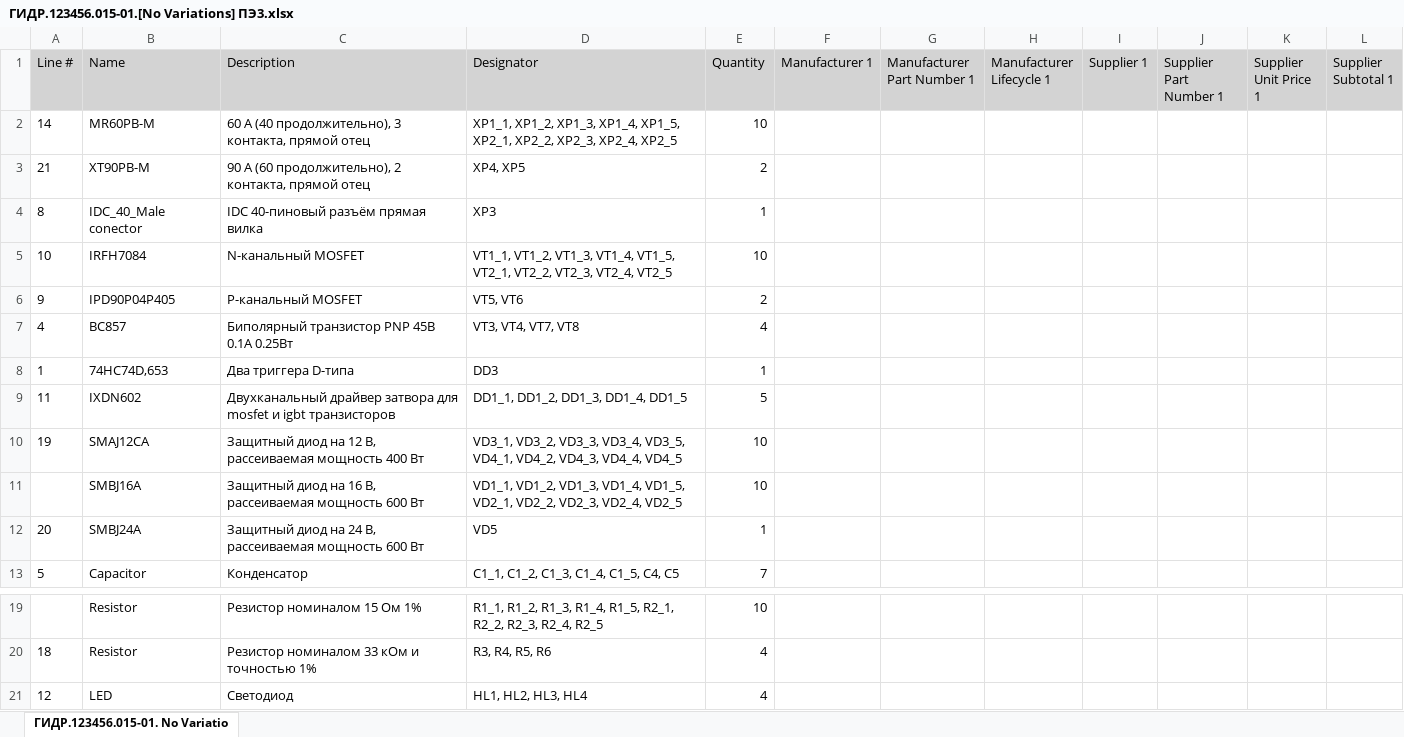
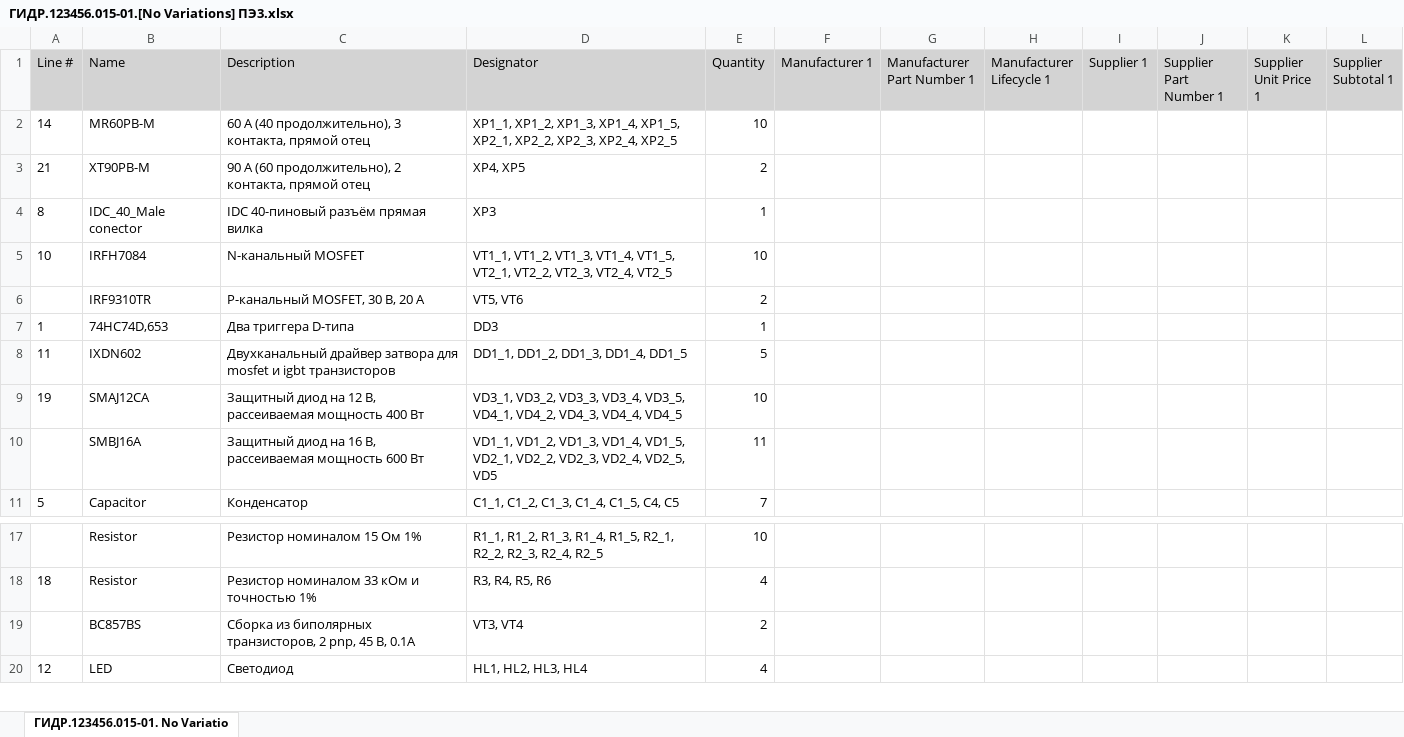
Before and after one commit to hydronautics-team/PowerBoard_SAUVC2026_PCB, an Excel workbook: Project Outputs for Powerboard_SAUVC26/Sources/Документация/ГИДР.123456.015-01.[No Variations] ПЭ3.xlsx, sheet ГИДР.123456.015-01. No Variatio, drawn as a sheet; only a part is shown, gaps mark what is left out; values as stored, in another font and other column widths than the file's, no borders; removed rows and columns are numbered as before the commit, all else as after; the diff names each change by its address in the sheet, - before the commit and + after, or states it on an @@ line.

```diff
--- a/Project Outputs for Powerboard_SAUVC26/Sources/Документация/ГИДР.123456.015-01.[No Variations] ПЭ3.xlsx (sheet ГИДР.123456.015-01. No Variatio)
+++ b/Project Outputs for Powerboard_SAUVC26/Sources/Документация/ГИДР.123456.015-01.[No Variations] ПЭ3.xlsx (sheet ГИДР.123456.015-01. No Variatio)
-row 6: 9 | IPD90P04P405 | P-канальный MOSFET | VT5, VT6 | 2
-row 7: 4 | BC857 | Биполярный транзистор PNP 45В 0.1А 0.25Вт | VT3, VT4, VT7, VT8 | 4
+row 6:  | IRF9310TR | P-канальный MOSFET, 30 В, 20 А | VT5, VT6 | 2
-D10 (Designator): …VD2_3, VD2_4, VD2_5
+D10 (Designator): …VD2_3, VD2_4, VD2_5, VD5
-E10 (Quantity): 10
+E10 (Quantity): 11
-row 12: 20 | SMBJ24A | Защитный диод на 24 В, рассеиваемая мощность 600 Вт | VD5 | 1
+row 19:  | BC857BS | Сборка из биполярных транзисторов, 2 pnp, 45 В, 0.1А | VT3, VT4 | 2
```
Also changed, not shown: Project Outputs for Powerboard_SAUVC26/Assembly 01/Документация/ГИДР.123456.015-01.01 ПЭ3.xlsx, 56 other files.
